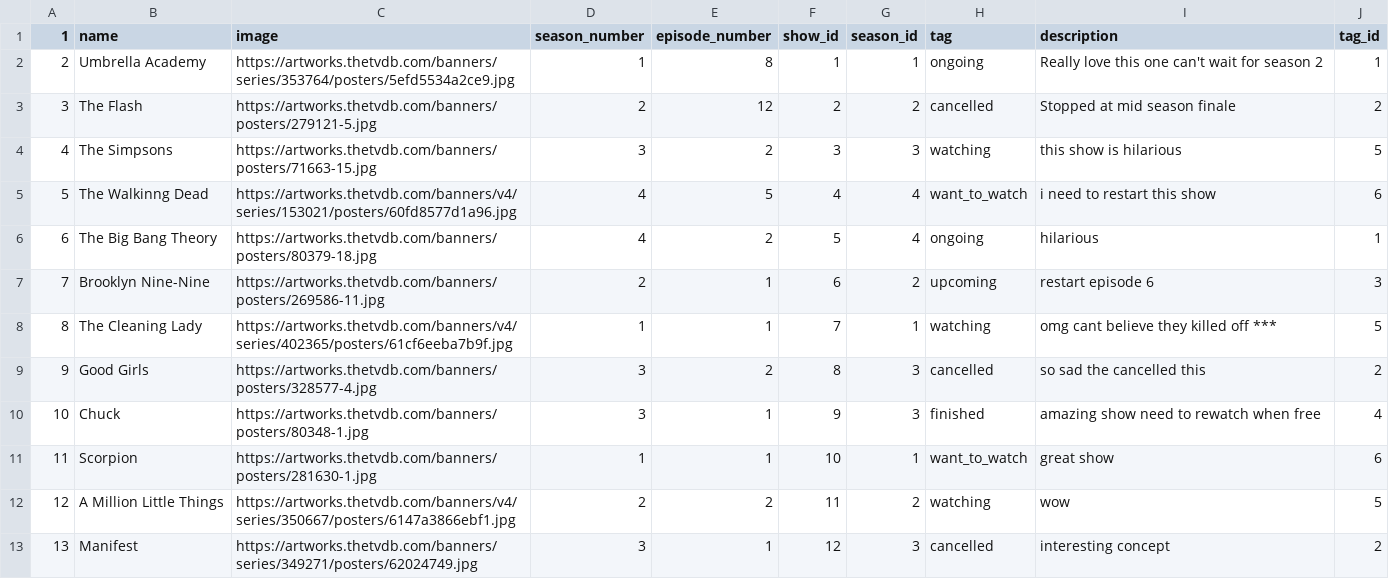
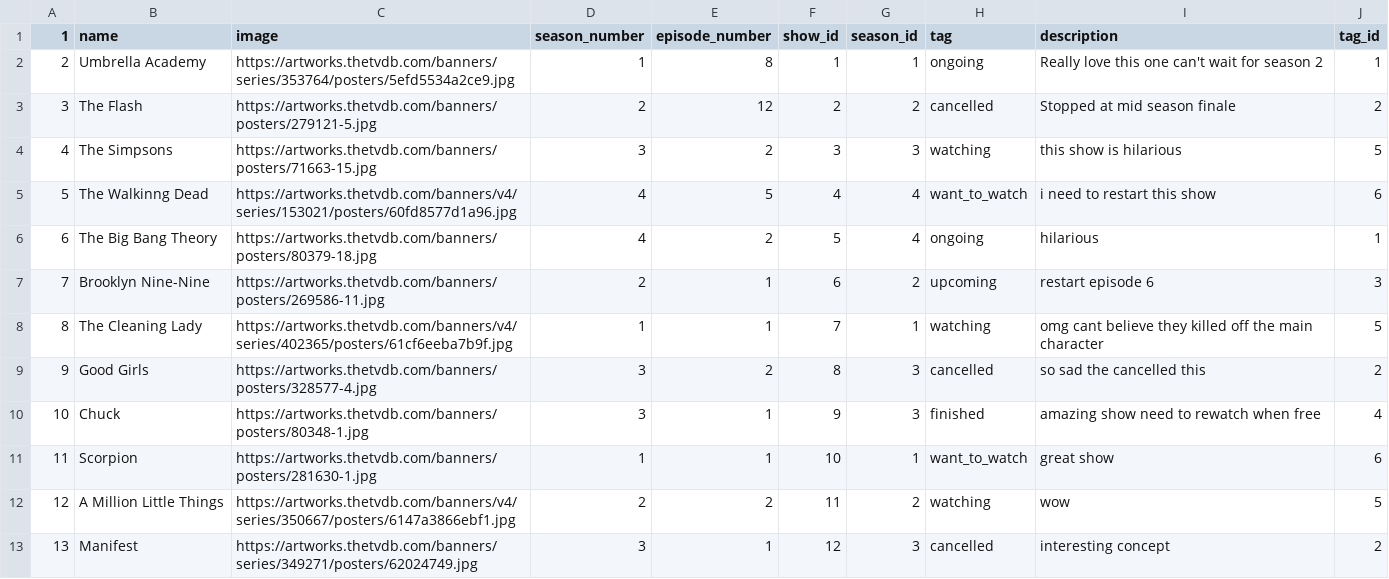
Before and after one commit to minnaji6/TV-Bookmark, a CSV file: lib/seeds/tvShowSeed.csv, drawn as a sheet.

```diff
--- a/lib/seeds/tvShowSeed.csv
+++ b/lib/seeds/tvShowSeed.csv
@@ -7,3 +7,3 @@
 7,Brooklyn Nine-Nine,https://artworks.thetvdb.com/banners/posters/269586-11.jpg,2,1,6,2,upcoming,restart episode 6,3
-8,The Cleaning Lady,https://artworks.thetvdb.com/banners/v4/series/402365/posters/61cf6eeba7b9f.jpg,1,1,7,1,watching,omg cant believe they killed off ***,5
+8,The Cleaning Lady,https://artworks.thetvdb.com/banners/v4/series/402365/posters/61cf6eeba7b9f.jpg,1,1,7,1,watching,omg cant believe they killed off the main character,5
 9,Good Girls,https://artworks.thetvdb.com/banners/posters/328577-4.jpg,3,2,8,3,cancelled,so sad the cancelled this,2
```
Also changed, not shown: 12 other files.
